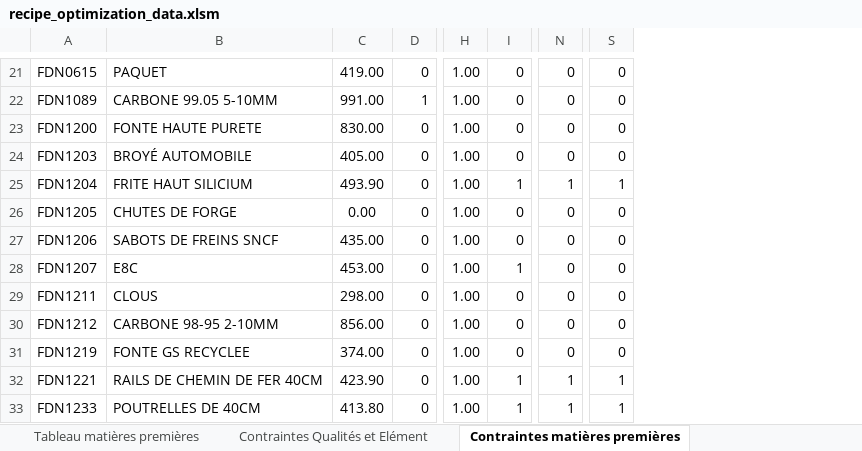
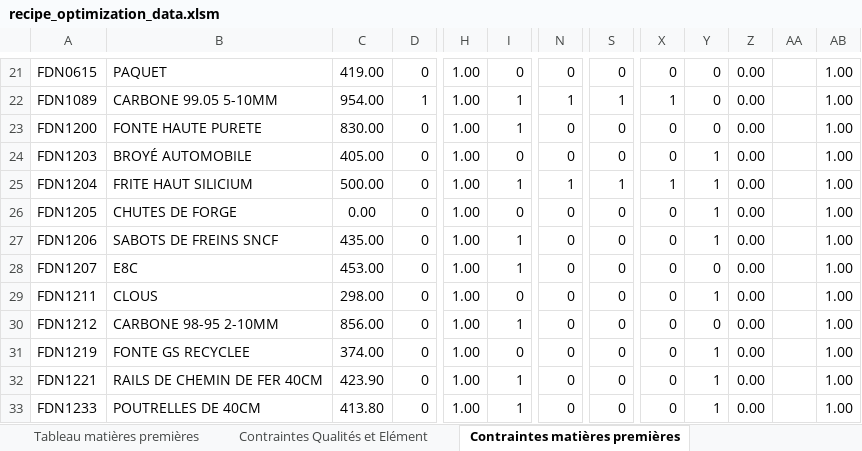
Before and after one commit to jobinhio/projets-data-science, an Excel workbook: projet/Optimisation/src/data/recipe_optimization_data.xlsm, sheet Contraintes matières premières, drawn as a sheet; only a part is shown, gaps mark what is left out; values as stored, in another font and other column widths than the file's, no borders; the diff covers the shown part only; the diff names each change by its address in the sheet, - before the commit and + after, or states it on an @@ line.

```diff
--- a/projet/Optimisation/src/data/recipe_optimization_data.xlsm (sheet Contraintes matières premières)
+++ b/projet/Optimisation/src/data/recipe_optimization_data.xlsm (sheet Contraintes matières premières)
+column X, rows 21-33: 0 | 1 | 0 | 0 | 1 | 0 | 0 | 0 | 0 | 0 | 0 | 0 | 0
+column Y, rows 21-33: 0 | 0 | 0 | 1 | 1 | 1 | 1 | 0 | 1 | 0 | 1 | 1 | 1
+column Z, rows 21-33: all 0.00
+column AA, empty
+column AB, rows 21-33: all 1.00
-C22: 991.00
+C22: 954.00
-I22:I23: 0
+I22:I23: 1
-N22: 0
+N22: 1
-S22: 0
+S22: 1
-C25: 493.90
+C25: 500.00
-I27: 0
+I27: 1
-I30: 0
+I30: 1
-N32:N33: 1
+N32:N33: 0
-S32:S33: 1
+S32:S33: 0
```
Also changed, not shown: 32 edited cells elsewhere in this sheet, sheet Contraintes Qualités et Elément, projet/Optimisation/src/data/recipes.xlsx, 51 other files.
